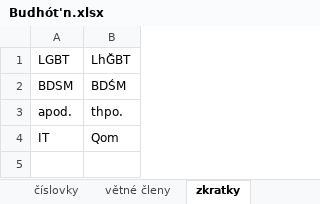
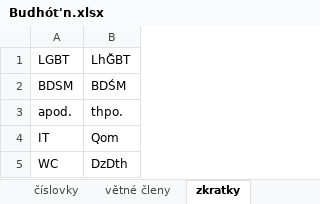
Before and after one commit to classroomtoilet/Budhotn, an Excel workbook: Budhót'n.xlsx, sheet zkratky, drawn as a sheet; values as stored, in another font and other column widths than the file's, no borders; the diff names each change by its address in the sheet, - before the commit and + after, or states it on an @@ line.

```diff
--- a/Budhót'n.xlsx (sheet zkratky)
+++ b/Budhót'n.xlsx (sheet zkratky)
+row 5: WC | DzDth
```
Also changed, not shown: sheet slovíčka, sheet předpony.
